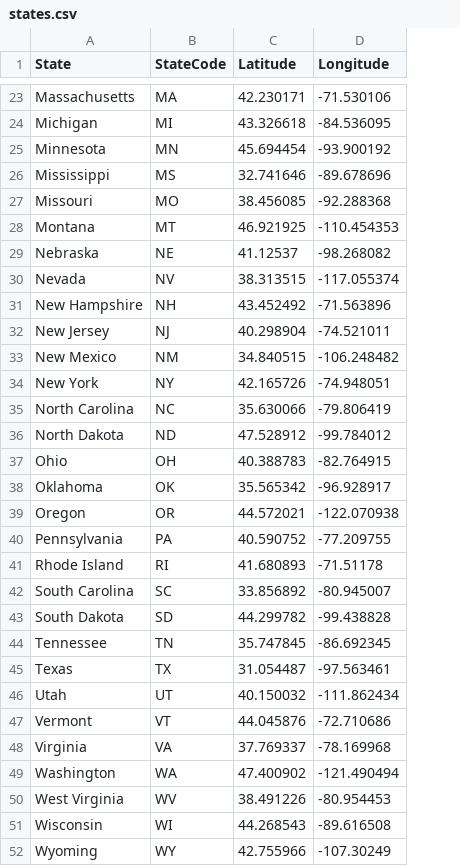
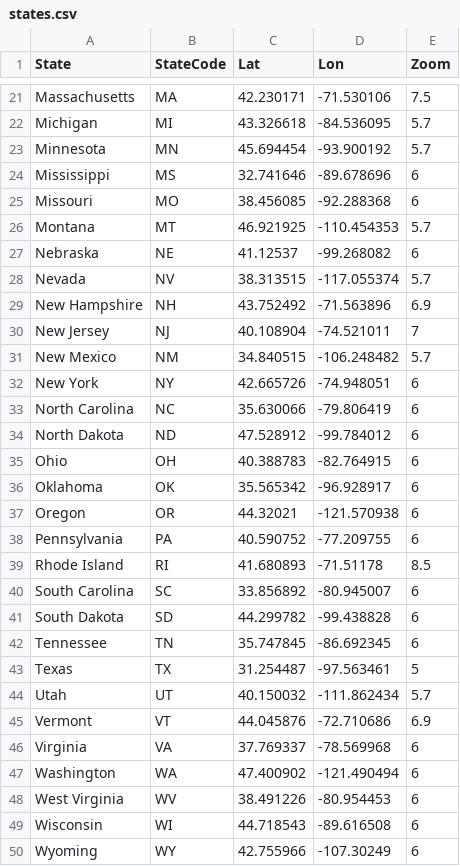
Before and after one commit to nickteff/fleact, a CSV file: compute/static/states.csv, drawn as a sheet; only a part is shown, gaps mark what is left out; addresses are those after the commit; the diff covers the shown part only; the diff names each change by its address in the sheet, - before the commit and + after, or states it on an @@ line.

```diff
--- a/compute/static/states.csv
+++ b/compute/static/states.csv
+column E (Zoom), rows 21-50: 7.5 | 5.7 | 5.7 | 6 | 6 | 5.7 | 6 | 5.7 | 6.9 | 7 | 5.7 | 6 | 6 | 6 | 6 | 6 | 6 | 6 | 8.5 | 6 | 6 | 6 | 5 | 5.7 | 6.9 | 6 | 6 | 6 | 6 | 6
-C1: Latitude
+C1: Lat
-D1: Longitude
+D1: Lon
-D27 (Lon): -98.268082
+D27 (Lon): -99.268082
-C29 (Lat): 43.452492
+C29 (Lat): 43.752492
-C30 (Lat): 40.298904
+C30 (Lat): 40.108904
-C32 (Lat): 42.165726
+C32 (Lat): 42.665726
-C37 (Lat): 44.572021
+C37 (Lat): 44.32021
-D37 (Lon): -122.070938
+D37 (Lon): -121.570938
-C43 (Lat): 31.054487
+C43 (Lat): 31.254487
-D46 (Lon): -78.169968
+D46 (Lon): -78.569968
-C49 (Lat): 44.268543
+C49 (Lat): 44.718543
```
Also changed, not shown: 2 removed rows and 4 edited cells elsewhere in this file, 4 other files.
